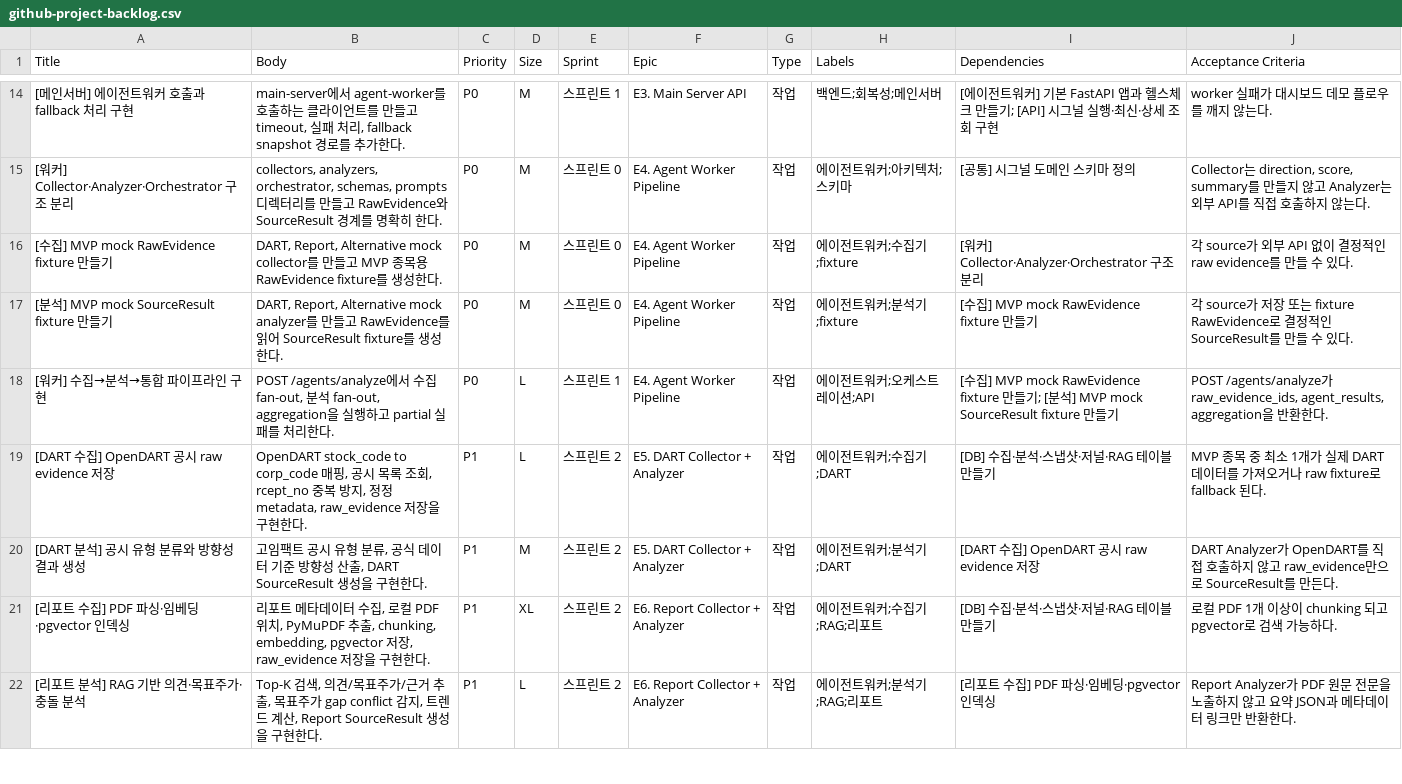
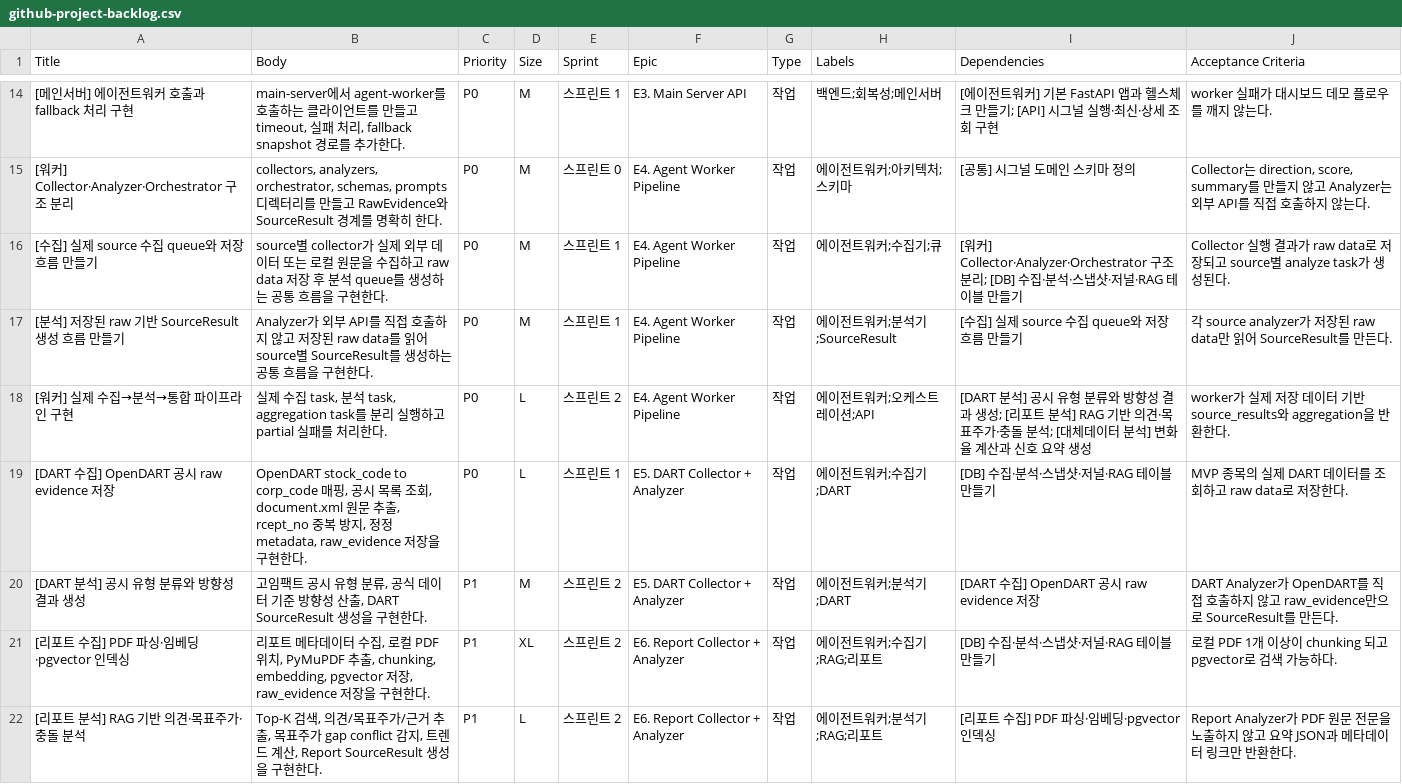
Before and after one commit to AIX14-3/signal-alpha, a CSV file: docs/github-project-backlog.csv, drawn as a sheet; only a part is shown, gaps mark what is left out; the diff covers the shown part only.

```diff
--- a/docs/github-project-backlog.csv
+++ b/docs/github-project-backlog.csv
@@ -15,6 +15,6 @@ Title,Body,Priority,Size,Sprint,Epic,Type,Labels,Dependencies,Acceptance Criteri
 "[워커] Collector·Analyzer·Orchestrator 구조 분리","collectors, analyzers, orchestrator, schemas, prompts 디렉터리를 만들고 RawEvidence와 SourceResult 경계를 명확히 한다.","P0","M","스프린트 0","E4. Agent Worker Pipeline","작업","에이전트워커;아키텍처;스키마","[공통] 시그널 도메인 스키마 정의","Collector는 direction, score, summary를 만들지 않고 Analyzer는 외부 API를 직접 호출하지 않는다."
-"[수집] MVP mock RawEvidence fixture 만들기","DART, Report, Alternative mock collector를 만들고 MVP 종목용 RawEvidence fixture를 생성한다.","P0","M","스프린트 0","E4. Agent Worker Pipeline","작업","에이전트워커;수집기;fixture","[워커] Collector·Analyzer·Orchestrator 구조 분리","각 source가 외부 API 없이 결정적인 raw evidence를 만들 수 있다."
-"[분석] MVP mock SourceResult fixture 만들기","DART, Report, Alternative mock analyzer를 만들고 RawEvidence를 읽어 SourceResult fixture를 생성한다.","P0","M","스프린트 0","E4. Agent Worker Pipeline","작업","에이전트워커;분석기;fixture","[수집] MVP mock RawEvidence fixture 만들기","각 source가 저장 또는 fixture RawEvidence로 결정적인 SourceResult를 만들 수 있다."
-"[워커] 수집→분석→통합 파이프라인 구현","POST /agents/analyze에서 수집 fan-out, 분석 fan-out, aggregation을 실행하고 partial 실패를 처리한다.","P0","L","스프린트 1","E4. Agent Worker Pipeline","작업","에이전트워커;오케스트레이션;API","[수집] MVP mock RawEvidence fixture 만들기; [분석] MVP mock SourceResult fixture 만들기","POST /agents/analyze가 raw_evidence_ids, agent_results, aggregation을 반환한다."
-"[DART 수집] OpenDART 공시 raw evidence 저장","OpenDART stock_code to corp_code 매핑, 공시 목록 조회, rcept_no 중복 방지, 정정 metadata, raw_evidence 저장을 구현한다.","P1","L","스프린트 2","E5. DART Collector + Analyzer","작업","에이전트워커;수집기;DART","[DB] 수집·분석·스냅샷·저널·RAG 테이블 만들기","MVP 종목 중 최소 1개가 실제 DART 데이터를 가져오거나 raw fixture로 fallback 된다."
+"[수집] 실제 source 수집 queue와 저장 흐름 만들기","source별 collector가 실제 외부 데이터 또는 로컬 원문을 수집하고 raw data 저장 후 분석 queue를 생성하는 공통 흐름을 구현한다.","P0","M","스프린트 1","E4. Agent Worker Pipeline","작업","에이전트워커;수집기;큐","[워커] Collector·Analyzer·Orchestrator 구조 분리; [DB] 수집·분석·스냅샷·저널·RAG 테이블 만들기","Collector 실행 결과가 raw data로 저장되고 source별 analyze task가 생성된다."
+"[분석] 저장된 raw 기반 SourceResult 생성 흐름 만들기","Analyzer가 외부 API를 직접 호출하지 않고 저장된 raw data를 읽어 source별 SourceResult를 생성하는 공통 흐름을 구현한다.","P0","M","스프린트 1","E4. Agent Worker Pipeline","작업","에이전트워커;분석기;SourceResult","[수집] 실제 source 수집 queue와 저장 흐름 만들기","각 source analyzer가 저장된 raw data만 읽어 SourceResult를 만든다."
+"[워커] 실제 수집→분석→통합 파이프라인 구현","실제 수집 task, 분석 task, aggregation task를 분리 실행하고 partial 실패를 처리한다.","P0","L","스프린트 2","E4. Agent Worker Pipeline","작업","에이전트워커;오케스트레이션;API","[DART 분석] 공시 유형 분류와 방향성 결과 생성; [리포트 분석] RAG 기반 의견·목표주가·충돌 분석; [대체데이터 분석] 변화율 계산과 신호 요약 생성","worker가 실제 저장 데이터 기반 source_results와 aggregation을 반환한다."
+"[DART 수집] OpenDART 공시 raw evidence 저장","OpenDART stock_code to corp_code 매핑, 공시 목록 조회, document.xml 원문 추출, rcept_no 중복 방지, 정정 metadata, raw_evidence 저장을 구현한다.","P0","L","스프린트 1","E5. DART Collector + Analyzer","작업","에이전트워커;수집기;DART","[DB] 수집·분석·스냅샷·저널·RAG 테이블 만들기","MVP 종목의 실제 DART 데이터를 조회하고 raw data로 저장한다."
 "[DART 분석] 공시 유형 분류와 방향성 결과 생성","고임팩트 공시 유형 분류, 공식 데이터 기준 방향성 산출, DART SourceResult 생성을 구현한다.","P1","M","스프린트 2","E5. DART Collector + Analyzer","작업","에이전트워커;분석기;DART","[DART 수집] OpenDART 공시 raw evidence 저장","DART Analyzer가 OpenDART를 직접 호출하지 않고 raw_evidence만으로 SourceResult를 만든다."
```
Also changed, not shown: 7 edited cells elsewhere in this file, 2 other files.
